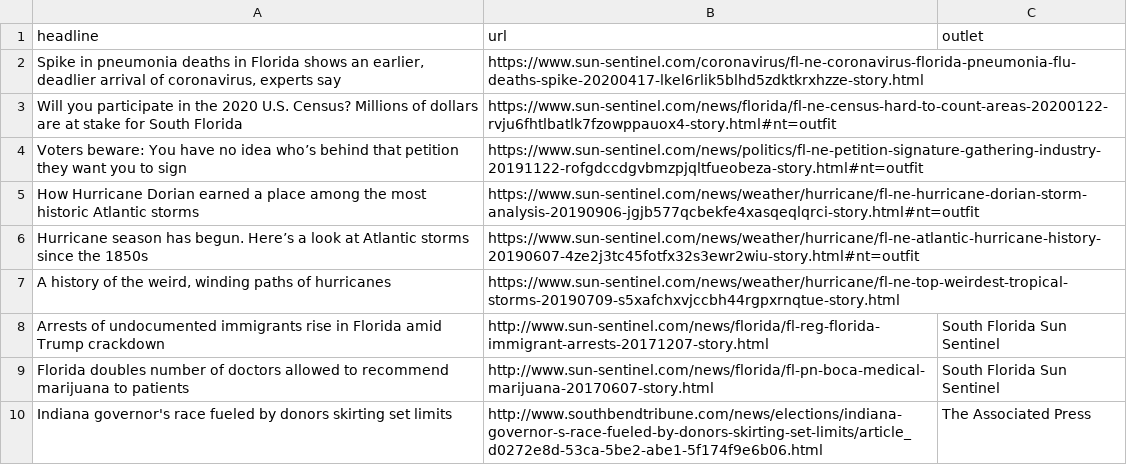
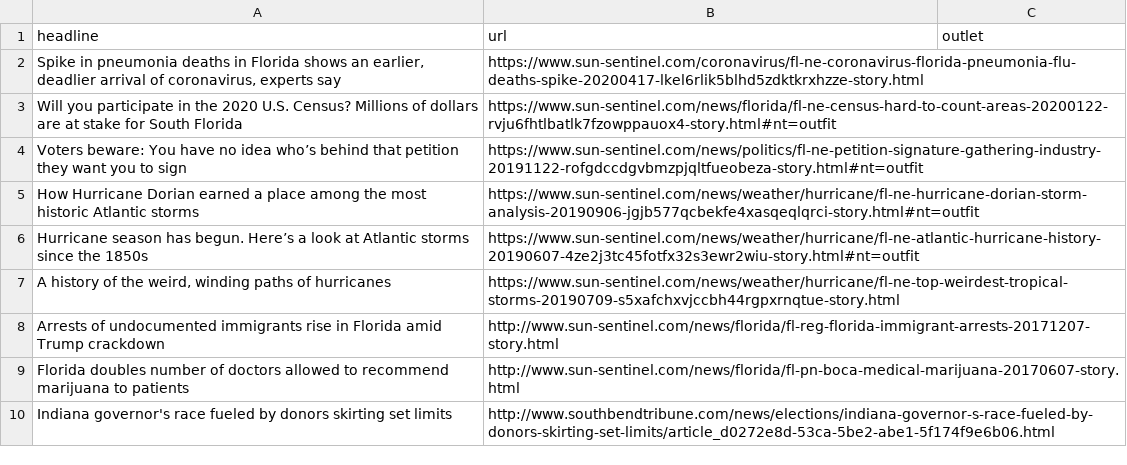
Before and after one commit to aachokey/aachokey.github.io, a CSV file: _data/stories.csv, drawn as a sheet.

Commit message:
new stories

```diff
--- a/_data/stories.csv
+++ b/_data/stories.csv
@@ -7,4 +7,4 @@ Hurricane season has begun. Here’s a look at Atlantic storms since the 1850s,h
 "A history of the weird, winding paths of hurricanes",https://www.sun-sentinel.com/news/weather/hurricane/fl-ne-top-weirdest-tropical-storms-20190709-s5xafchxvjccbh44rgpxrnqtue-story.html,
-Arrests of undocumented immigrants rise in Florida amid Trump crackdown,http://www.sun-sentinel.com/news/florida/fl-reg-florida-immigrant-arrests-20171207-story.html,South Florida Sun Sentinel
-Florida doubles number of doctors allowed to recommend marijuana to patients,http://www.sun-sentinel.com/news/florida/fl-pn-boca-medical-marijuana-20170607-story.html,South Florida Sun Sentinel
-Indiana governor's race fueled by donors skirting set limits,http://www.southbendtribune.com/news/elections/indiana-governor-s-race-fueled-by-donors-skirting-set-limits/article_d0272e8d-53ca-5be2-abe1-5f174f9e6b06.html,The Associated Press
+Arrests of undocumented immigrants rise in Florida amid Trump crackdown,http://www.sun-sentinel.com/news/florida/fl-reg-florida-immigrant-arrests-20171207-story.html,
+Florida doubles number of doctors allowed to recommend marijuana to patients,http://www.sun-sentinel.com/news/florida/fl-pn-boca-medical-marijuana-20170607-story.html,
+Indiana governor's race fueled by donors skirting set limits,http://www.southbendtribune.com/news/elections/indiana-governor-s-race-fueled-by-donors-skirting-set-limits/article_d0272e8d-53ca-5be2-abe1-5f174f9e6b06.html,
```
Also changed, not shown: 1 other file.
